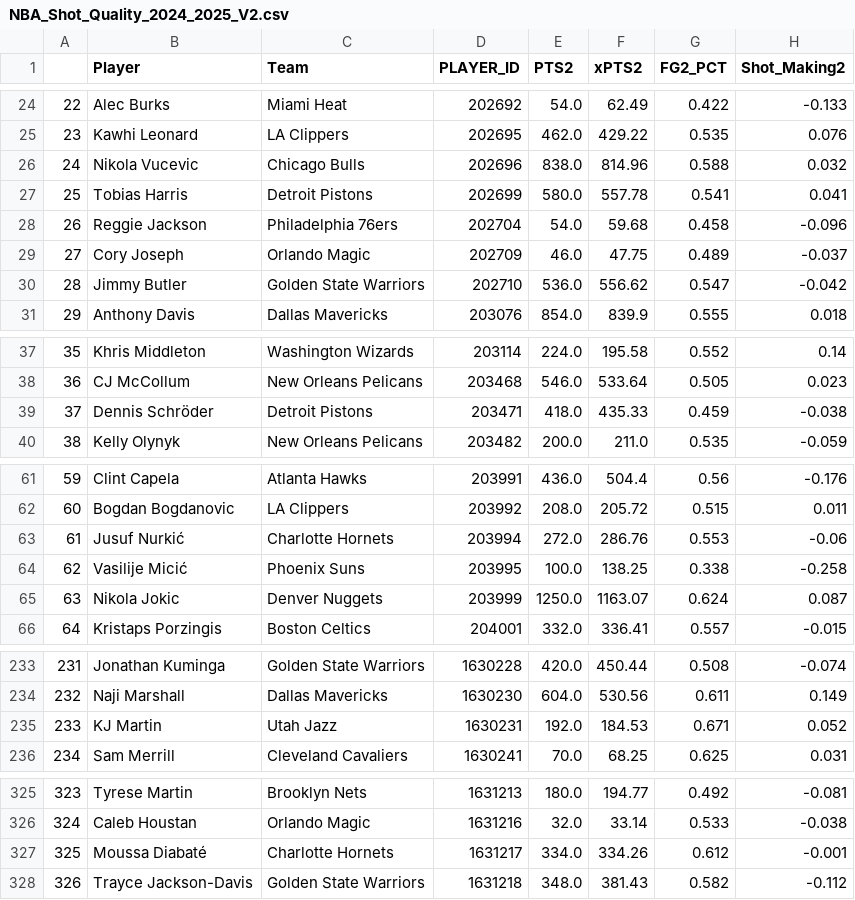
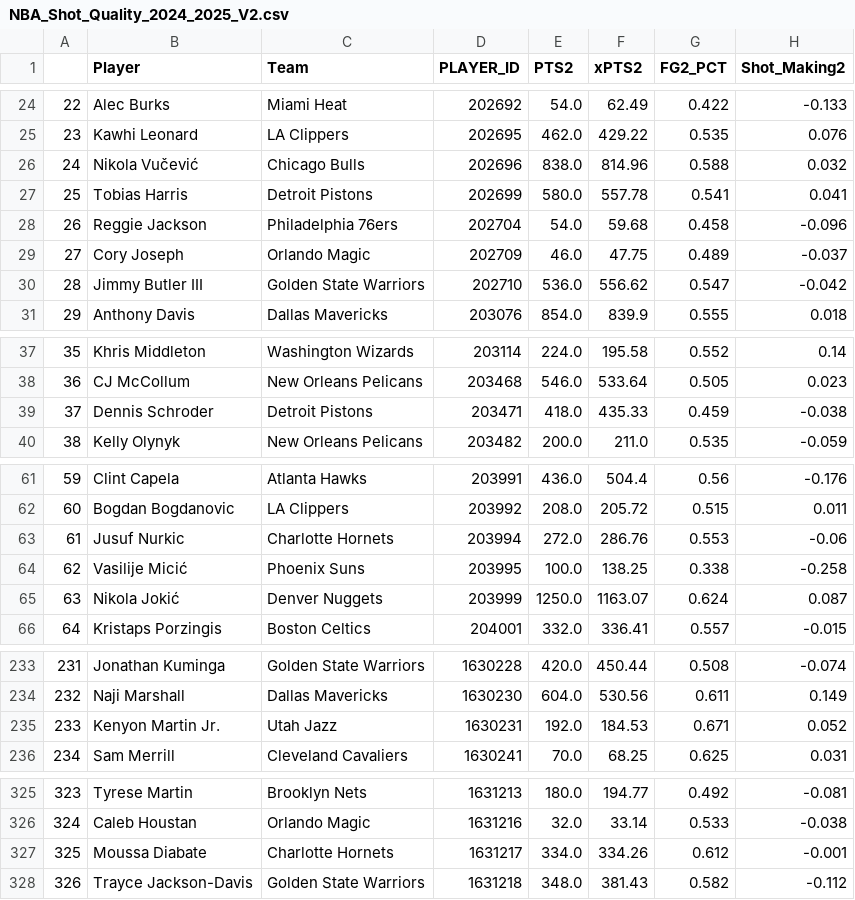
Before and after one commit to sravanpannala/csv, a CSV file: NBA_Shot_Quality_2024_2025_V2.csv, drawn as a sheet; only a part is shown, gaps mark what is left out; the diff names each change by its address in the sheet, - before the commit and + after, or states it on an @@ line.

```diff
--- a/NBA_Shot_Quality_2024_2025_V2.csv
+++ b/NBA_Shot_Quality_2024_2025_V2.csv
-B26 (Player): Nikola Vucevic
+B26 (Player): Nikola Vučević
-B30 (Player): Jimmy Butler
+B30 (Player): Jimmy Butler III
-B39 (Player): Dennis Schröder
+B39 (Player): Dennis Schroder
-B63 (Player): Jusuf Nurkić
+B63 (Player): Jusuf Nurkic
-B65 (Player): Nikola Jokic
+B65 (Player): Nikola Jokić
-B235 (Player): KJ Martin
+B235 (Player): Kenyon Martin Jr.
-B327 (Player): Moussa Diabaté
+B327 (Player): Moussa Diabate
```
